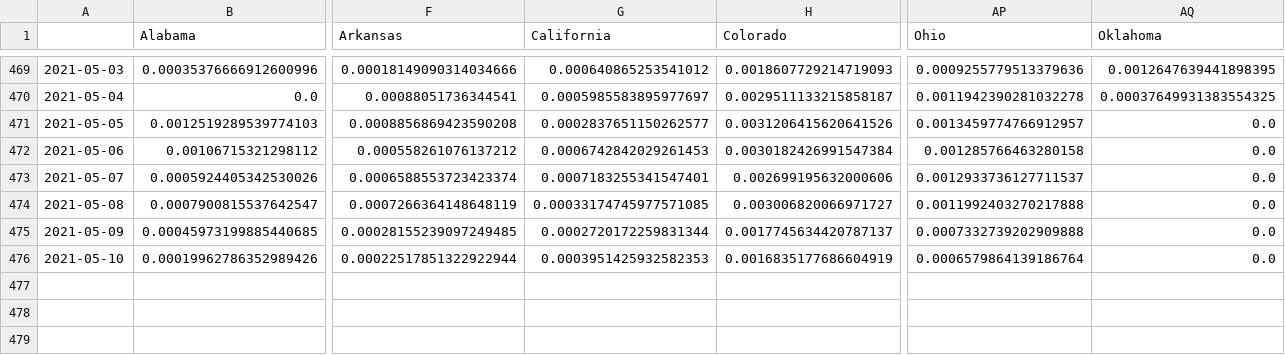
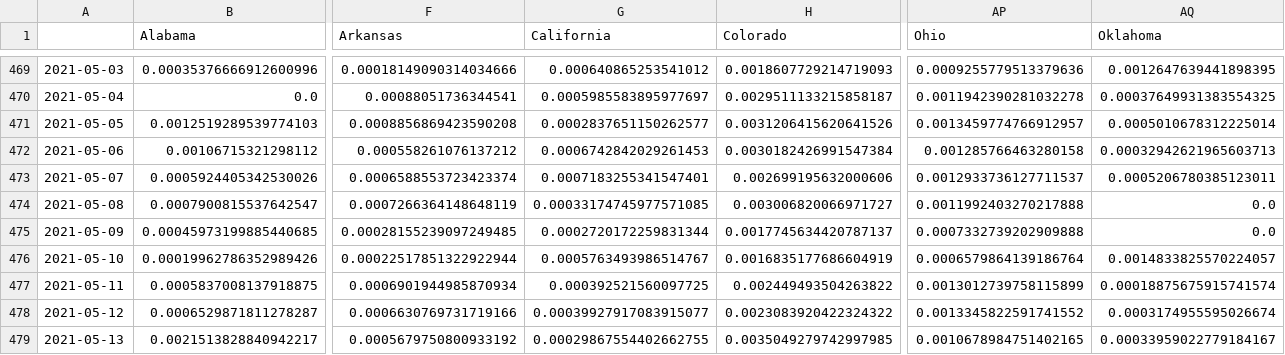
Before and after one commit to BrianLDev/Covid19_Analytics, a CSV file: Datasets/JH/jh_hist_usstates_cases_pct.csv, drawn as a sheet; only a part is shown, gaps mark what is left out; rows hold the shown columns only; the diff names each change by its address in the sheet, - before the commit and + after, or states it on an @@ line.

```diff
--- a/Datasets/JH/jh_hist_usstates_cases_pct.csv
+++ b/Datasets/JH/jh_hist_usstates_cases_pct.csv
-AQ471 (Oklahoma): 0.0
+AQ471 (Oklahoma): 0.0005010678312225014
-AQ472 (Oklahoma): 0.0
+AQ472 (Oklahoma): 0.00032942621965603713
-AQ473 (Oklahoma): 0.0
+AQ473 (Oklahoma): 0.0005206780385123011
-G476 (California): 0.0003951425932582353
+G476 (California): 0.0005763493986514767
-AQ476 (Oklahoma): 0.0
+AQ476 (Oklahoma): 0.0014833825570224057
+row 477: 2021-05-11 | 0.0005837008137918875 | 0.0006901944985870934 | 0.000392521560097725 | 0.002449493504263822 | 0.0013012739758115899 | 0.00018875675915741574
+row 478: 2021-05-12 | 0.0006529871811278287 | 0.0006630769731719166 | 0.00039927917083915077 | 0.0023083920422324322 | 0.0013345822591741552 | 0.0003174955595026674
+row 479: 2021-05-13 | 0.0021513828840942217 | 0.0005679750800933192 | 0.00029867554402662755 | 0.0035049279742997985 | 0.0010678984751402165 | 0.00033959022779184167
```
Also changed, not shown: Datasets/JH/jh_hist_countries_cases.csv, Datasets/JH/jh_hist_countries_recovered.csv, 20 other files.
